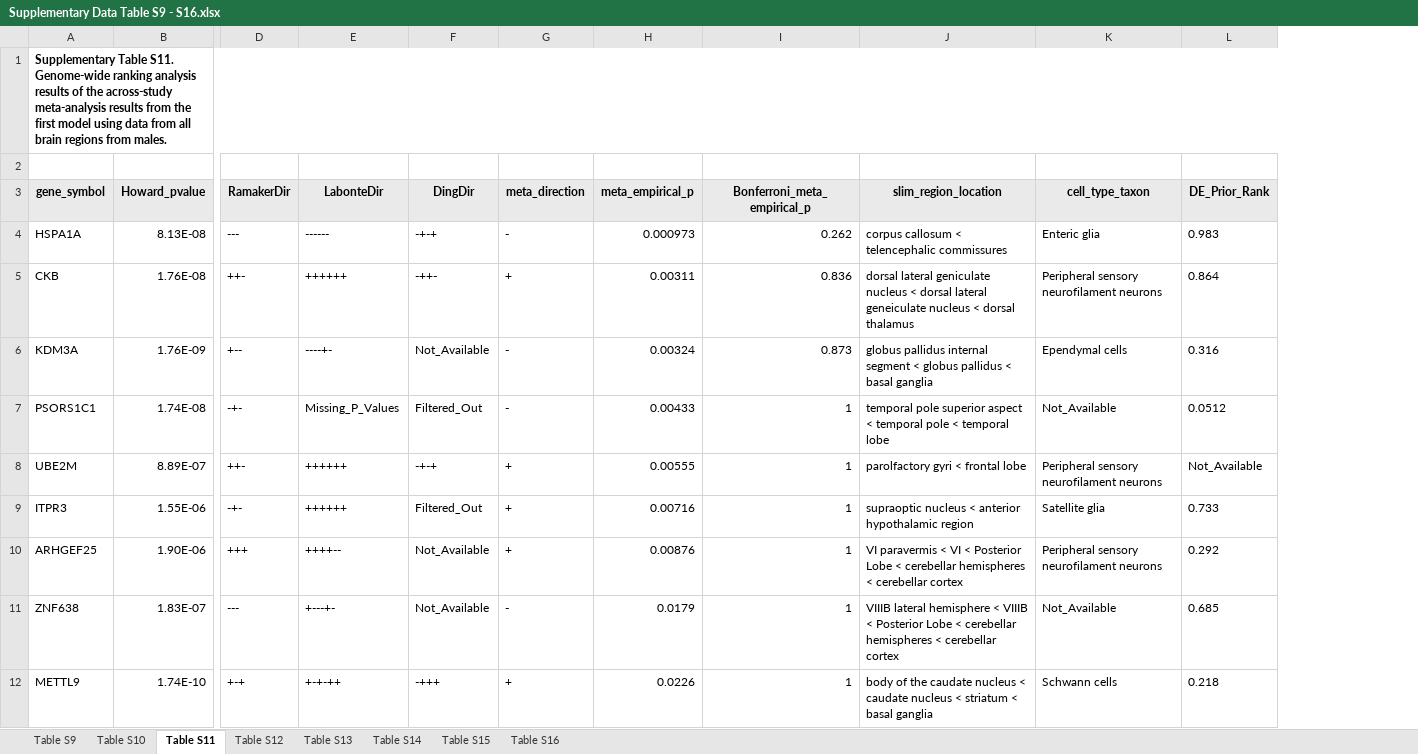
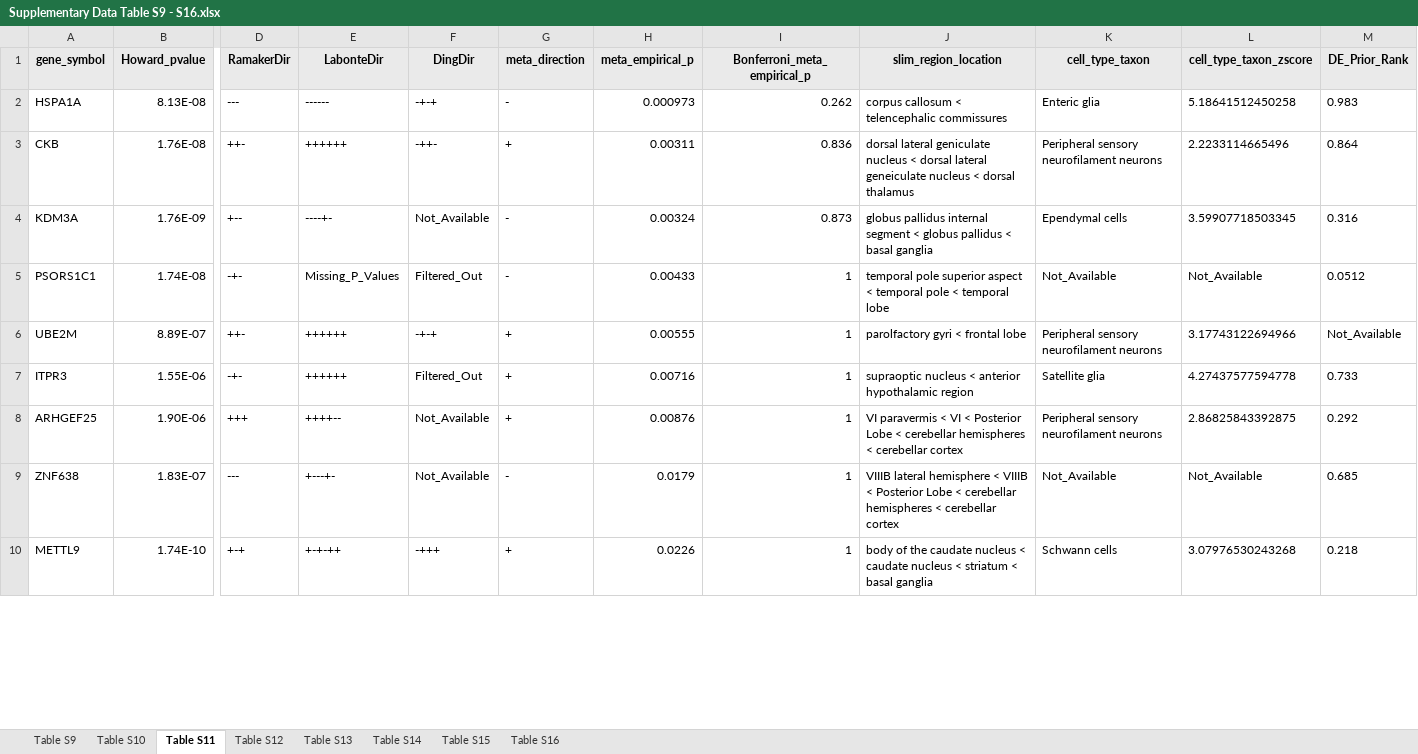
Before and after one commit to wenniethepooh21/MDD269Meta, an Excel workbook: Results/supplementary_tables/excel/Supplementary Data Table S9 - S16.xlsx, sheet Table S11, drawn as a sheet; only a part is shown, gaps mark what is left out; values as stored, in another font and other column widths than the file's, no borders; charts and pictures not drawn; removed rows and columns are numbered as before the commit, all else as after; rows hold the shown columns only; the diff covers the shown part only; the diff names each change by its address in the sheet, - before the commit and + after, or states it on an @@ line.

Commit message:
added an expected sample success for hypergeometric tests (brain and cell-types)

```diff
--- a/Results/supplementary_tables/excel/Supplementary Data Table S9 - S16.xlsx (sheet Table S11)
+++ b/Results/supplementary_tables/excel/Supplementary Data Table S9 - S16.xlsx (sheet Table S11)
+column L (cell_type_taxon_zscore), rows 2-10: 5.18641512450258 | 2.2233114665496 | 3.59907718503345 | Not_Available | 3.17743122694966 | 4.27437577594778 | 2.86825843392875 | Not_Available | 3.07976530243268
-row 1: Supplementary Table S11. Genome-wide ranking analysis results of the across-study meta-analysis results from the first model using data from all brain regions from males.
-row 2: (empty)
```
Also changed, not shown: 28 edited cells elsewhere in this sheet, sheet Table S16, sheet Table S9, sheet Table S10, sheet Table S14, sheet Table S13, sheet Table S15, 1 more sheet, Results/supplementary_tables/excel/Supplementary Data Table S1 - S8.xlsx, 8 other files.
